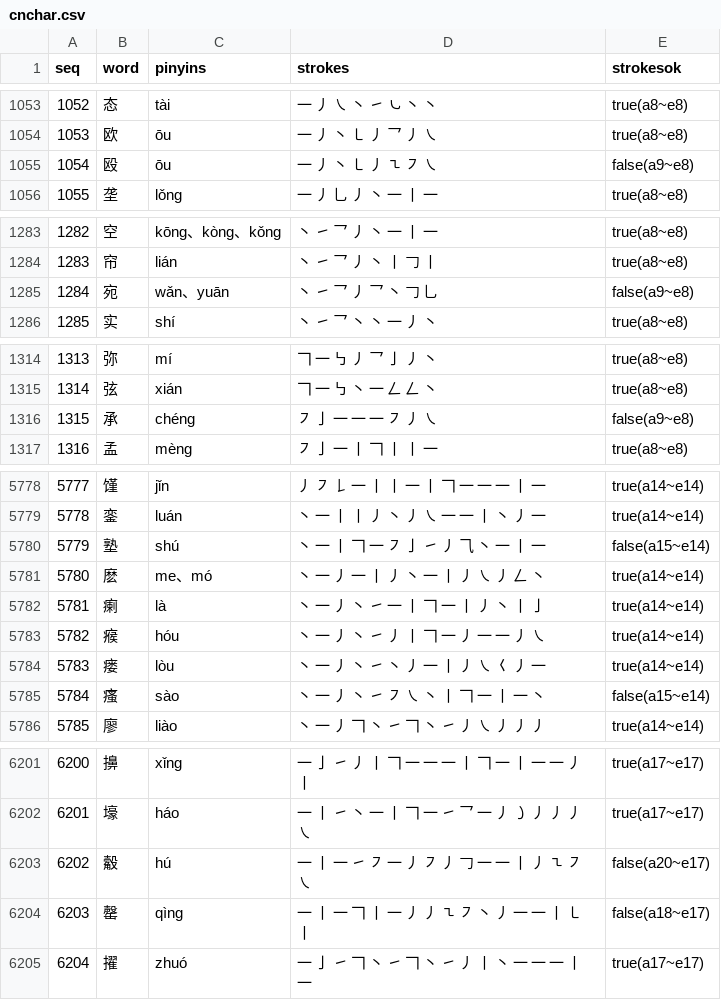
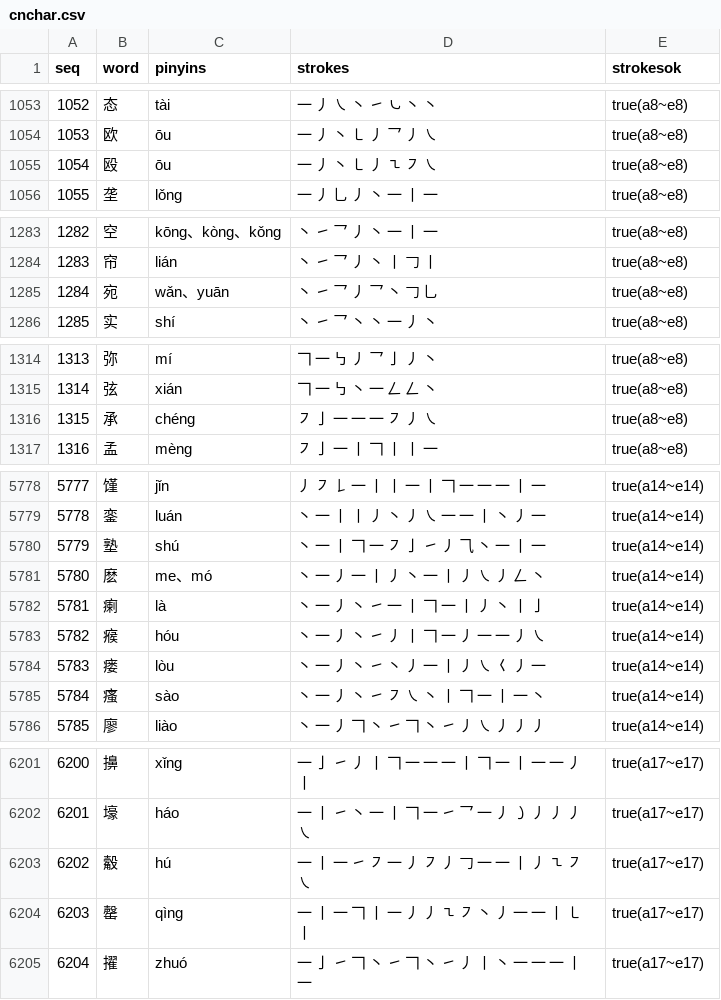
Before and after one commit to moreadgroup/moread-cloud-data, a CSV file: src/main/resources/chinese/cnchar.csv, drawn as a sheet; only a part is shown, gaps mark what is left out; the diff covers the shown part only.

Commit message:
cnword stroke fix

```diff
--- a/src/main/resources/chinese/cnchar.csv
+++ b/src/main/resources/chinese/cnchar.csv
@@ -1054,3 +1054,3 @@ seq,word,pinyins,strokes,strokesok
 1053,欧,ōu,一 丿 丶 ㇄ 丿 乛 丿 ㇏,true(a8~e8)
-1054,殴,ōu,一 丿 丶 ㇄ 丿 ㇍ ㇇ ㇏,false(a9~e8)
+1054,殴,ōu,一 丿 丶 ㇄ 丿 ㇍ ㇇ ㇏,true(a8~e8)
 1055,垄,lǒng,一 丿 乚 丿 丶 一 丨 一,true(a8~e8)
@@ -1284,3 +1284,3 @@ seq,word,pinyins,strokes,strokesok
 1283,帘,lián,丶 ㇀ 乛 丿 丶 丨 𠃌 丨,true(a8~e8)
-1284,宛,wǎn、yuān,丶 ㇀ 乛 丿 乛 丶 𠃌 乚,false(a9~e8)
+1284,宛,wǎn、yuān,丶 ㇀ 乛 丿 乛 丶 𠃌 乚,true(a8~e8)
 1285,实,shí,丶 ㇀ 乛 丶 丶 一 丿 丶,true(a8~e8)
@@ -1315,3 +1315,3 @@ seq,word,pinyins,strokes,strokesok
 1314,弦,xián,𠃍 一 ㇉ 丶 一 𠃋 𠃋 丶,true(a8~e8)
-1315,承,chéng,㇇ 亅 一 一 一 ㇇ 丿 ㇏,false(a9~e8)
+1315,承,chéng,㇇ 亅 一 一 一 ㇇ 丿 ㇏,true(a8~e8)
 1316,孟,mèng,㇇ 亅 一 丨 𠃍 丨 丨 一,true(a8~e8)
@@ -5779,3 +5779,3 @@ seq,word,pinyins,strokes,strokesok
 5778,銮,luán,丶 一 丨 丨 丿 丶 丿 ㇏ 一 一 丨 丶 丿 一,true(a14~e14)
-5779,塾,shú,丶 一 丨 𠃍 一 ㇇ 亅 ㇀ 丿 ⺄ 丶 一 丨 一,false(a15~e14)
+5779,塾,shú,丶 一 丨 𠃍 一 ㇇ 亅 ㇀ 丿 ⺄ 丶 一 丨 一,true(a14~e14)
 5780,麽,me、mó,丶 一 丿 一 丨 丿 丶 一 丨 丿 ㇏ 丿 𠃋 丶,true(a14~e14)
@@ -5784,3 +5784,3 @@ seq,word,pinyins,strokes,strokesok
 5783,瘘,lòu,丶 一 丿 丶 ㇀ 丶 丿 一 丨 丿 ㇏ 𡿨 丿 一,true(a14~e14)
-5784,瘙,sào,丶 一 丿 丶 ㇀ ㇇ ㇏ 丶 丨 𠃍 一 丨 一 丶,false(a15~e14)
+5784,瘙,sào,丶 一 丿 丶 ㇀ ㇇ ㇏ 丶 丨 𠃍 一 丨 一 丶,true(a14~e14)
 5785,廖,liào,丶 一 丿 𠃍 丶 ㇀ 𠃍 丶 ㇀ 丿 ㇏ 丿 丿 丿,true(a14~e14)
@@ -6202,4 +6202,4 @@ seq,word,pinyins,strokes,strokesok
 6201,壕,háo,一 丨 ㇀ 丶 一 丨 𠃍 一 ㇀ 乛 一 丿 ㇁ 丿 丿 丿 ㇏,true(a17~e17)
-6202,觳,hú,一 丨 一 ㇀ ㇇ 一 丿 ㇇ 丿 𠃌 一 一 丨 丿 ㇍ ㇇ ㇏,false(a20~e17)
-6203,罄,qìng,一 丨 一 𠃍 丨 一 丿 丿 ㇍ ㇇ 丶 丿 一 一 丨 ㇄ 丨,false(a18~e17)
+6202,觳,hú,一 丨 一 ㇀ ㇇ 一 丿 ㇇ 丿 𠃌 一 一 丨 丿 ㇍ ㇇ ㇏,true(a17~e17)
+6203,罄,qìng,一 丨 一 𠃍 丨 一 丿 丿 ㇍ ㇇ 丶 丿 一 一 丨 ㇄ 丨,true(a17~e17)
 6204,擢,zhuó,一 亅 ㇀ 𠃍 丶 ㇀ 𠃍 丶 ㇀ 丿 丨 丶 一 一 一 丨 一,true(a17~e17)
```
Also changed, not shown: 68 edited cells elsewhere in this file.
